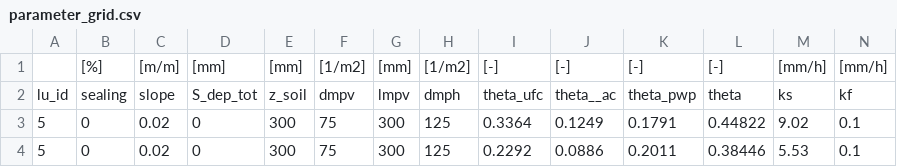
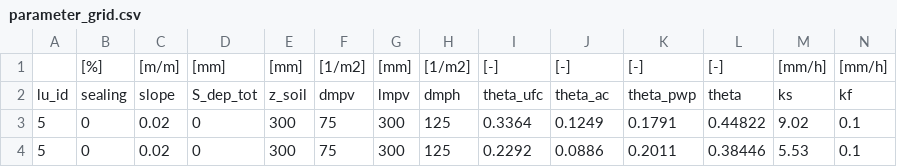
Before and after one commit to Hydrology-IFH/roger, a CSV file: examples/plot_scale/synthetic/parameter_grid.csv, drawn as a sheet; only a part is shown.

Commit message:
false header in parameter grid.

```diff
--- a/examples/plot_scale/synthetic/parameter_grid.csv
+++ b/examples/plot_scale/synthetic/parameter_grid.csv
@@ -1,3 +1,3 @@
 ;[%];[m/m];[mm];[mm];[1/m2];[mm];[1/m2];[-];[-];[-];[-];[mm/h];[mm/h]
-lu_id;sealing;slope;S_dep_tot;z_soil;dmpv;lmpv;dmph;theta_ufc;theta__ac;theta_pwp;theta;ks;kf
+lu_id;sealing;slope;S_dep_tot;z_soil;dmpv;lmpv;dmph;theta_ufc;theta_ac;theta_pwp;theta;ks;kf
 5;0;0.02;0;300;75;300;125;0.3364;0.1249;0.1791;0.44822;9.02;0.1
```
Also changed, not shown: examples/plot_scale/synthetic_event/parameter_grid.csv.
